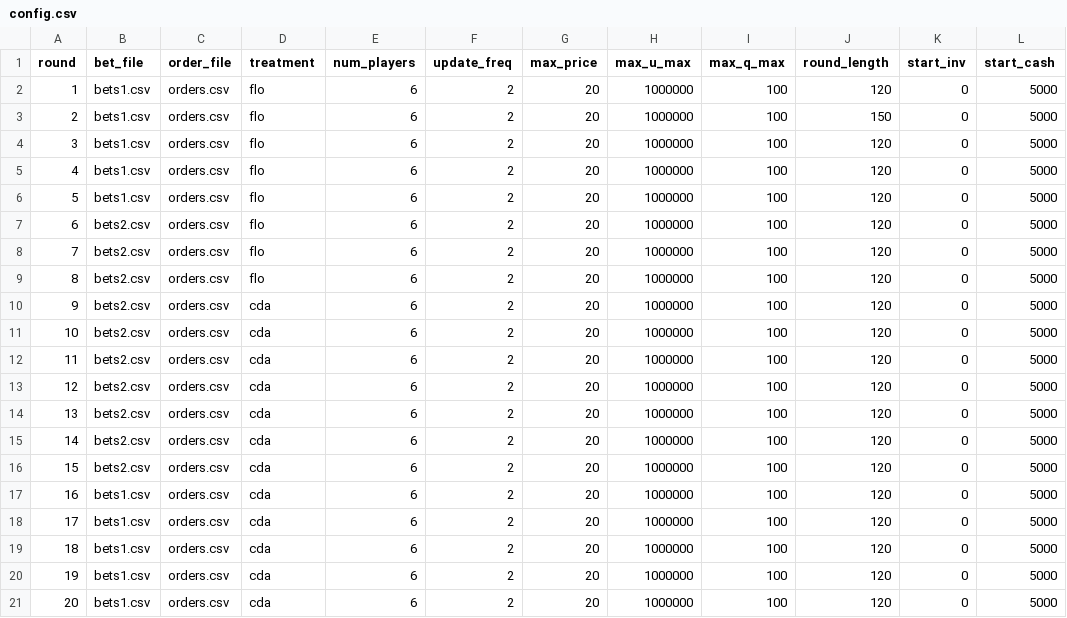
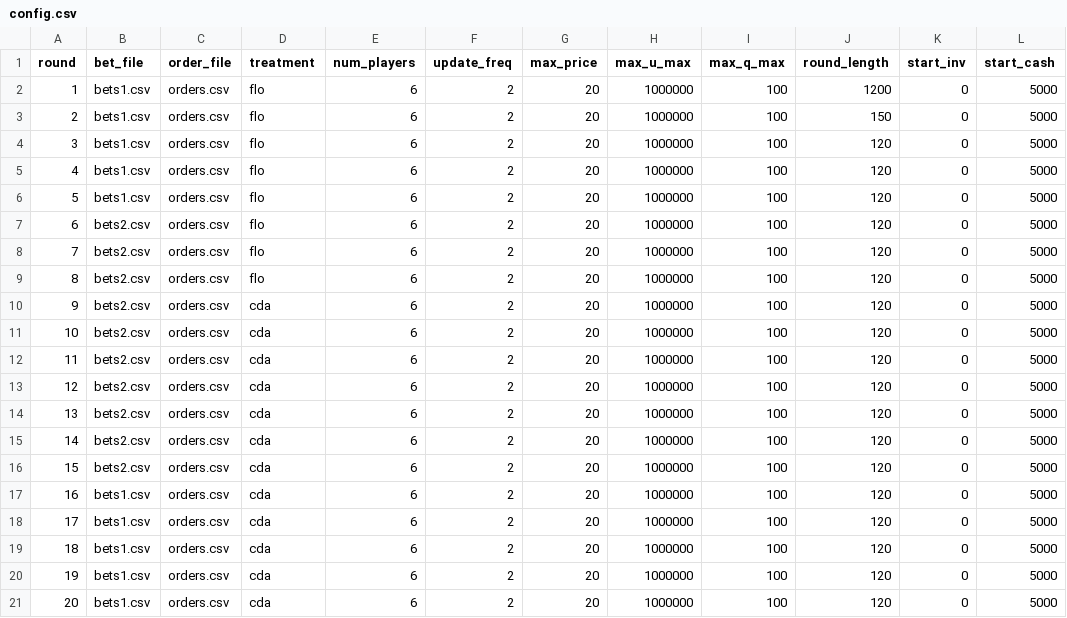
Before and after one commit to Zhangxi-Lam/flow_market_deploy, a CSV file: flow_market/config/config.csv, drawn as a sheet.

```diff
--- a/flow_market/config/config.csv
+++ b/flow_market/config/config.csv
@@ -1,3 +1,3 @@
 round,bet_file,order_file,treatment,num_players,update_freq,max_price,max_u_max,max_q_max,round_length,start_inv,start_cash
-1,bets1.csv,orders.csv,flo,6,2,20,1000000,100,120,0,5000
+1,bets1.csv,orders.csv,flo,6,2,20,1000000,100,1200,0,5000
 2,bets1.csv,orders.csv,flo,6,2,20,1000000,100,150,0,5000
```
Also changed, not shown: 6 other files.
